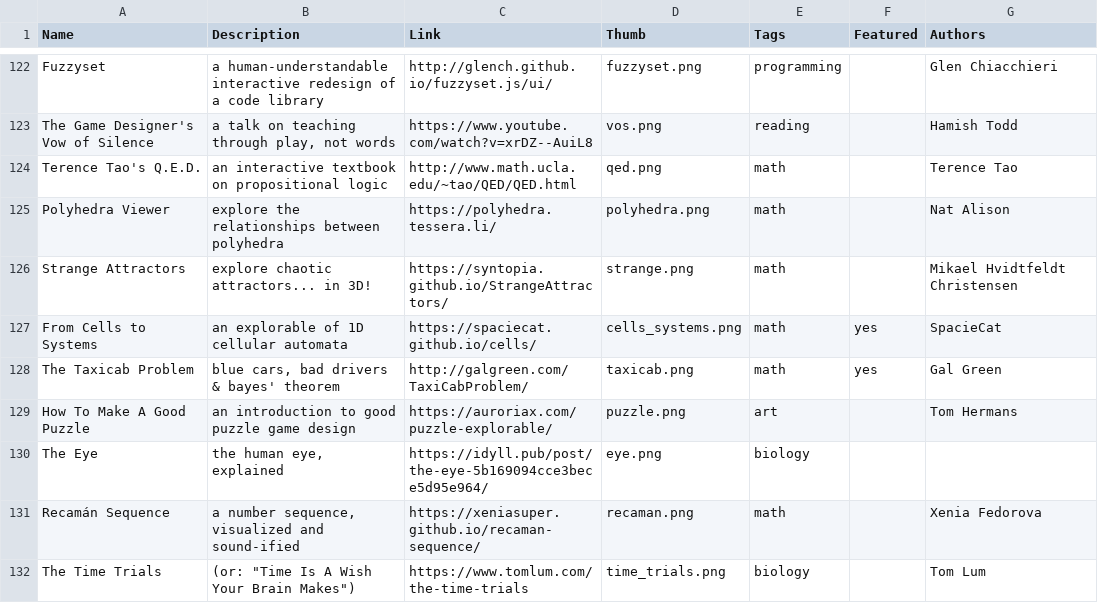
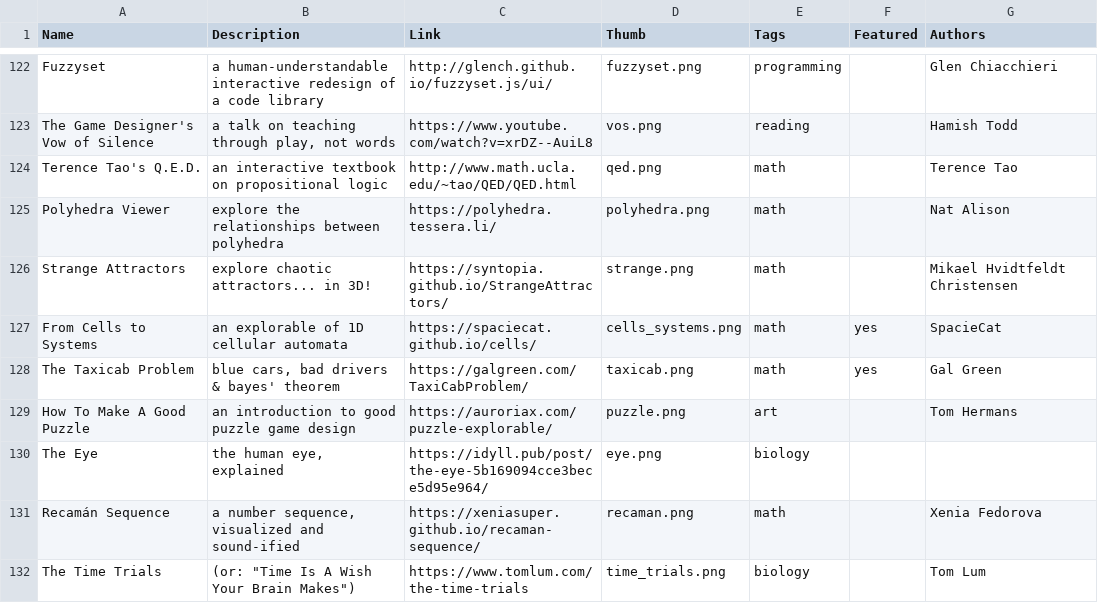
Before and after one commit to explorableexplanations/explorableexplanations.github.io, a CSV file: -data/explorables.csv, drawn as a sheet; only a part is shown, gaps mark what is left out.

Commit message:
Update URL for The Taxicab Problem entry (http -> https)

```diff
--- a/-data/explorables.csv
+++ b/-data/explorables.csv
@@ -127,3 +127,3 @@
 "From Cells to Systems","an explorable of 1D cellular automata","https://spaciecat.github.io/cells/","cells_systems.png","math","yes","SpacieCat"
-"The Taxicab Problem","blue cars, bad drivers & bayes' theorem","http://galgreen.com/TaxiCabProblem/","taxicab.png","math","yes","Gal Green"
+"The Taxicab Problem","blue cars, bad drivers & bayes' theorem","https://galgreen.com/TaxiCabProblem/","taxicab.png","math","yes","Gal Green"
 "How To Make A Good Puzzle","an introduction to good puzzle game design","https://auroriax.com/puzzle-explorable/","puzzle.png","art","","Tom Hermans"
```
